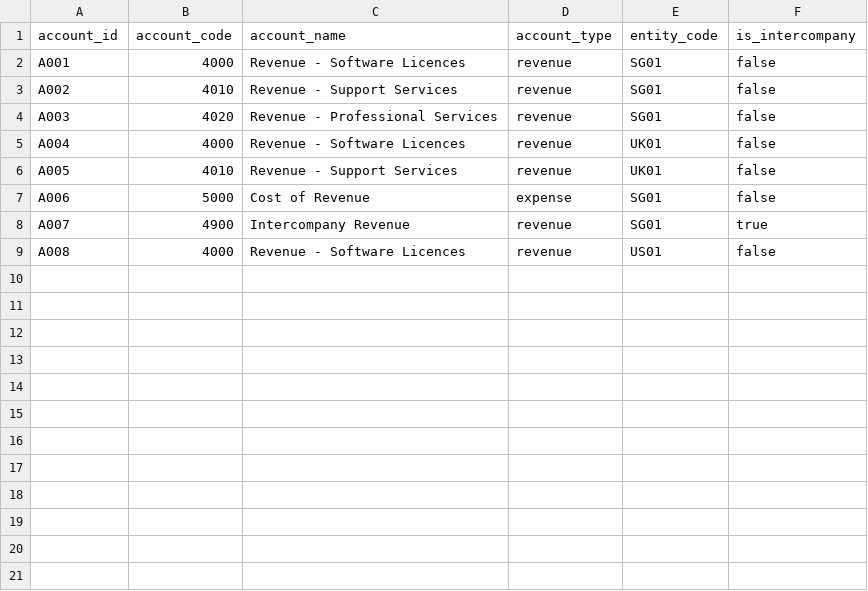
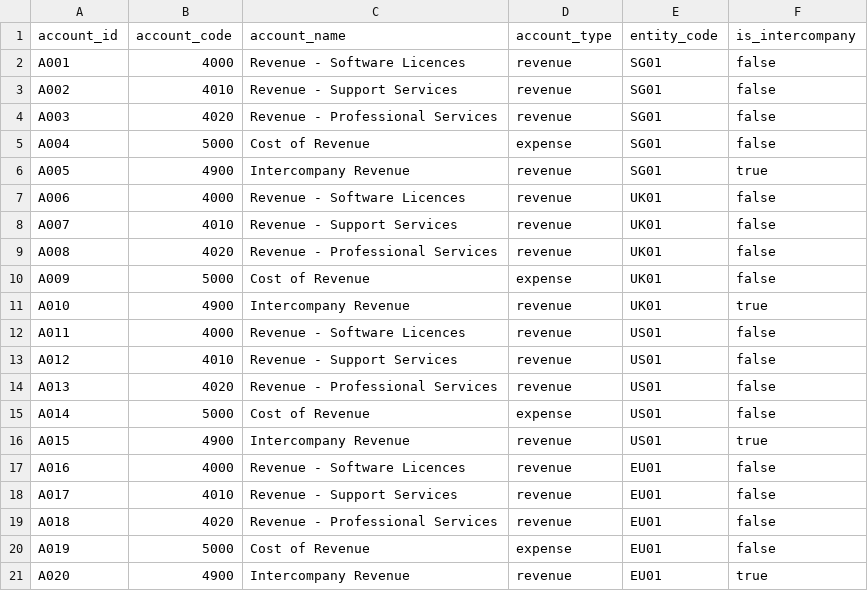
Before and after one commit to jadoon200/themis, a CSV file: demo_project/seeds/raw_accounts.csv, drawn as a sheet.

```diff
--- a/demo_project/seeds/raw_accounts.csv
+++ b/demo_project/seeds/raw_accounts.csv
@@ -4,6 +4,18 @@ A002,4010,Revenue - Support Services,revenue,SG01,false
 A003,4020,Revenue - Professional Services,revenue,SG01,false
-A004,4000,Revenue - Software Licences,revenue,UK01,false
-A005,4010,Revenue - Support Services,revenue,UK01,false
-A006,5000,Cost of Revenue,expense,SG01,false
-A007,4900,Intercompany Revenue,revenue,SG01,true
-A008,4000,Revenue - Software Licences,revenue,US01,false
+A004,5000,Cost of Revenue,expense,SG01,false
+A005,4900,Intercompany Revenue,revenue,SG01,true
+A006,4000,Revenue - Software Licences,revenue,UK01,false
+A007,4010,Revenue - Support Services,revenue,UK01,false
+A008,4020,Revenue - Professional Services,revenue,UK01,false
+A009,5000,Cost of Revenue,expense,UK01,false
+A010,4900,Intercompany Revenue,revenue,UK01,true
+A011,4000,Revenue - Software Licences,revenue,US01,false
+A012,4010,Revenue - Support Services,revenue,US01,false
+A013,4020,Revenue - Professional Services,revenue,US01,false
+A014,5000,Cost of Revenue,expense,US01,false
+A015,4900,Intercompany Revenue,revenue,US01,true
+A016,4000,Revenue - Software Licences,revenue,EU01,false
+A017,4010,Revenue - Support Services,revenue,EU01,false
+A018,4020,Revenue - Professional Services,revenue,EU01,false
+A019,5000,Cost of Revenue,expense,EU01,false
+A020,4900,Intercompany Revenue,revenue,EU01,true
```
Also changed, not shown: demo_project/seeds/raw_contracts.csv, demo_project/seeds/raw_fx_rates.csv, 2 other files.
